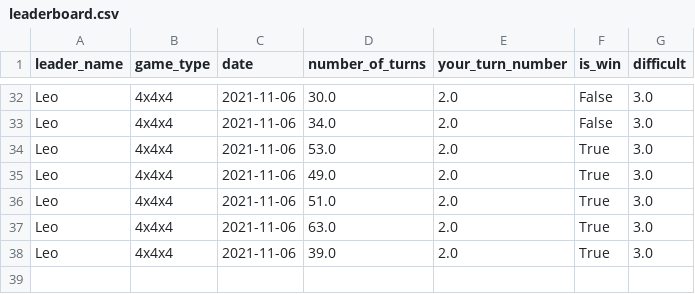
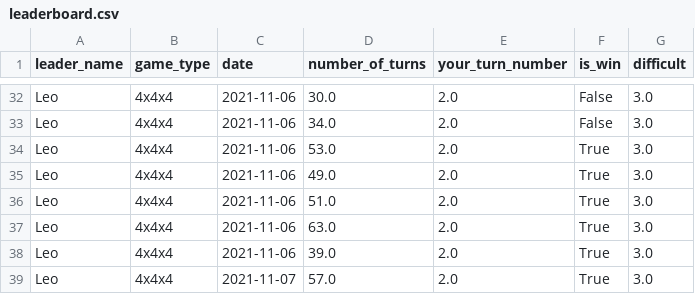
Before and after one commit to DominusLeo/Tic_tac_toe_3d, a CSV file: data/leaderboard.csv, drawn as a sheet; only a part is shown, gaps mark what is left out.

```diff
--- a/data/leaderboard.csv
+++ b/data/leaderboard.csv
@@ -38 +38,2 @@ Leo,4x4x4,2021-11-06,63.0,2.0,True,3.0
 Leo,4x4x4,2021-11-06,39.0,2.0,True,3.0
+Leo,4x4x4,2021-11-07,57.0,2.0,True,3.0
```
Also changed, not shown: 4 other files.
